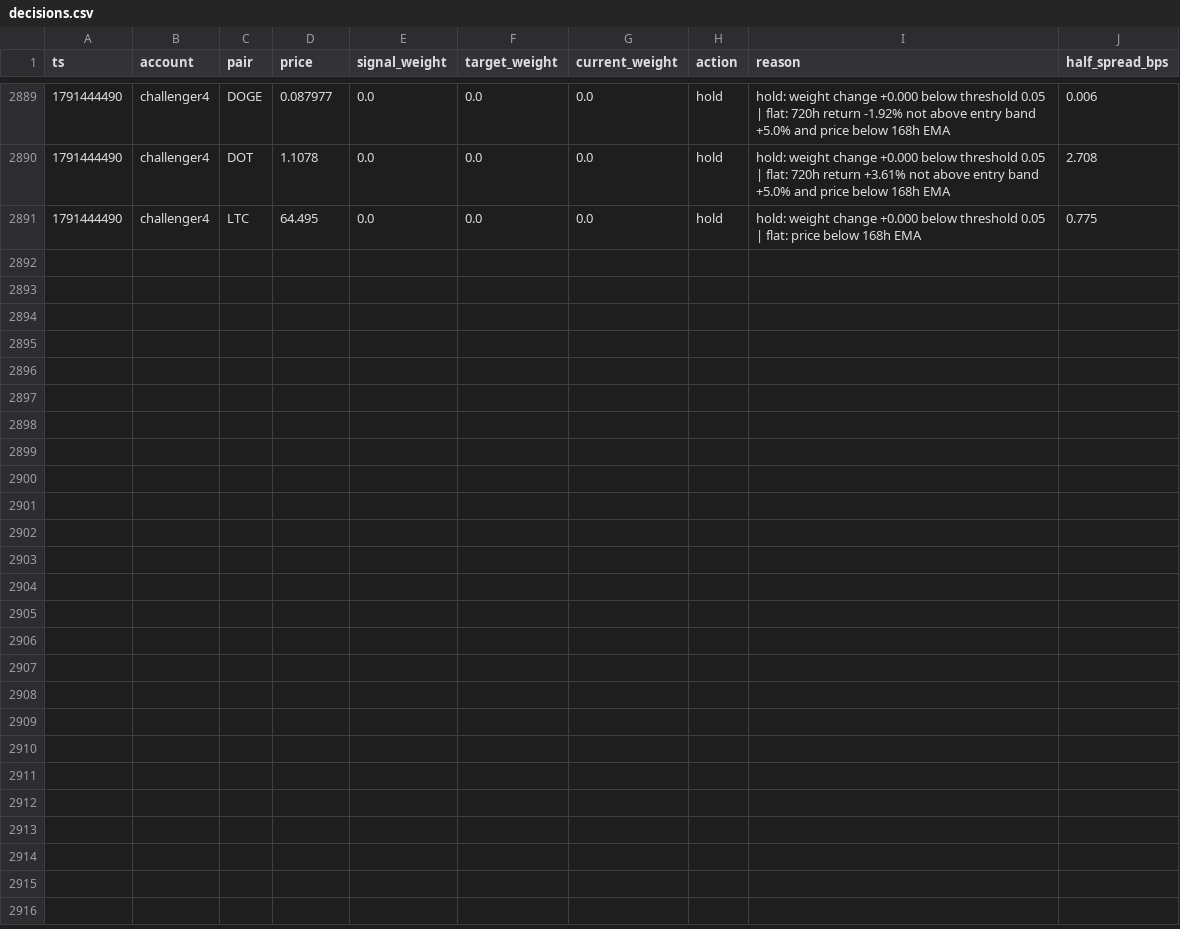
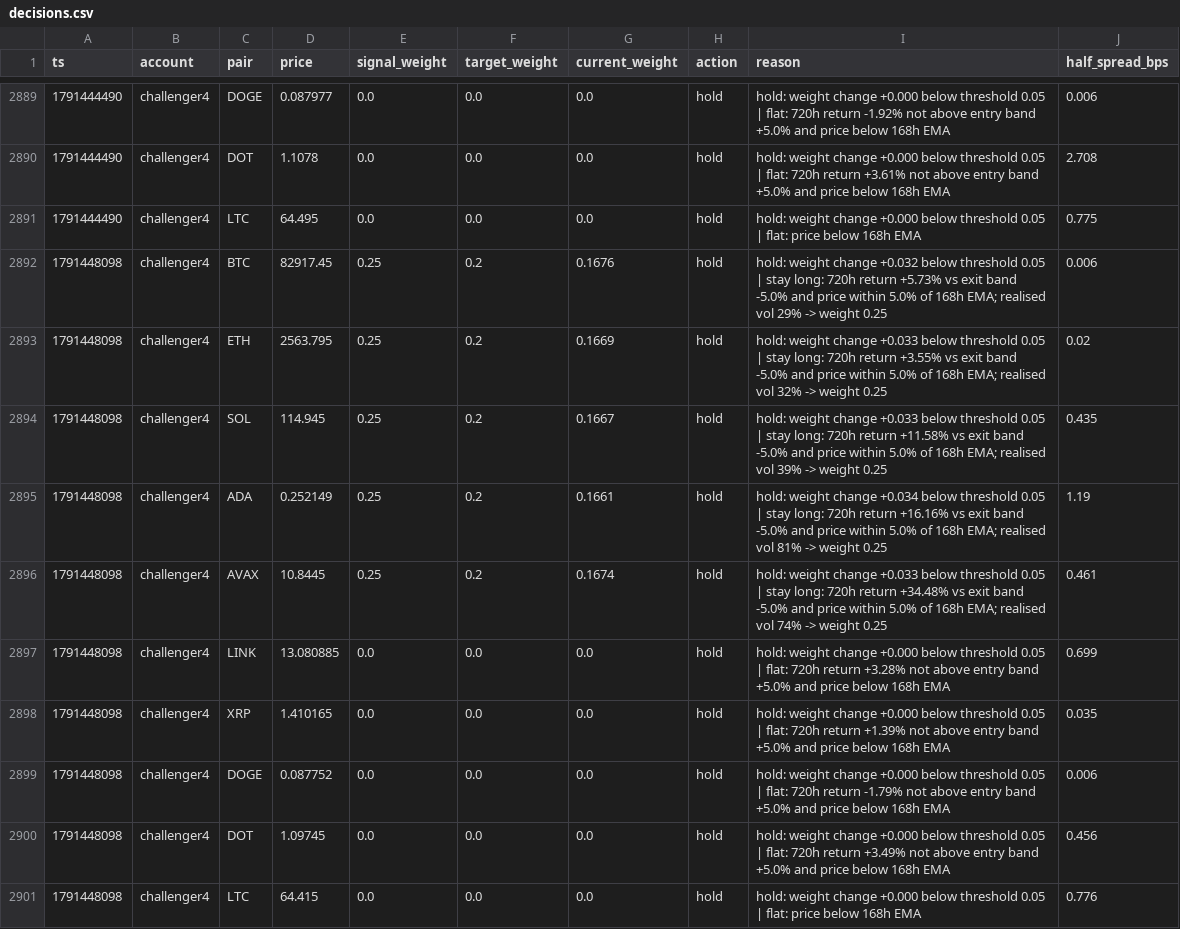
Before and after one commit to bookerfin-pixel/quantloop, a CSV file: state/challenger4/decisions.csv, drawn as a sheet; only a part is shown, gaps mark what is left out.

Commit message:
state: 2026-10-08T08:28Z

```diff
--- a/state/challenger4/decisions.csv
+++ b/state/challenger4/decisions.csv
@@ -2891 +2891,11 @@ ts,account,pair,price,signal_weight,target_weight,current_weight,action,reason,h
 1791444490,challenger4,LTC,64.495,0.0,0.0,0.0,hold,hold: weight change +0.000 below threshold 0.05 | flat: price below 168h EMA,0.775
+1791448098,challenger4,BTC,82917.45,0.25,0.2,0.1676,hold,hold: weight change +0.032 below threshold 0.05 | stay long: 720h return +5.73% vs exit band -5.0% and price within 5.0% of 168h EMA; realised vol 29% -> weight 0.25,0.006
+1791448098,challenger4,ETH,2563.795,0.25,0.2,0.1669,hold,hold: weight change +0.033 below threshold 0.05 | stay long: 720h return +3.55% vs exit band -5.0% and price within 5.0% of 168h EMA; realised vol 32% -> weight 0.25,0.02
+1791448098,challenger4,SOL,114.945,0.25,0.2,0.1667,hold,hold: weight change +0.033 below threshold 0.05 | stay long: 720h return +11.58% vs exit band -5.0% and price within 5.0% of 168h EMA; realised vol 39% -> weight 0.25,0.435
+1791448098,challenger4,ADA,0.252149,0.25,0.2,0.1661,hold,hold: weight change +0.034 below threshold 0.05 | stay long: 720h return +16.16% vs exit band -5.0% and price within 5.0% of 168h EMA; realised vol 81% -> weight 0.25,1.19
+1791448098,challenger4,AVAX,10.8445,0.25,0.2,0.1674,hold,hold: weight change +0.033 below threshold 0.05 | stay long: 720h return +34.48% vs exit band -5.0% and price within 5.0% of 168h EMA; realised vol 74% -> weight 0.25,0.461
+1791448098,challenger4,LINK,13.080885,0.0,0.0,0.0,hold,hold: weight change +0.000 below threshold 0.05 | flat: 720h return +3.28% not above entry band +5.0% and price below 168h EMA,0.699
+1791448098,challenger4,XRP,1.410165,0.0,0.0,0.0,hold,hold: weight change +0.000 below threshold 0.05 | flat: 720h return +1.39% not above entry band +5.0% and price below 168h EMA,0.035
+1791448098,challenger4,DOGE,0.087752,0.0,0.0,0.0,hold,hold: weight change +0.000 below threshold 0.05 | flat: 720h return -1.79% not above entry band +5.0% and price below 168h EMA,0.006
+1791448098,challenger4,DOT,1.09745,0.0,0.0,0.0,hold,hold: weight change +0.000 below threshold 0.05 | flat: 720h return +3.49% not above entry band +5.0% and price below 168h EMA,0.456
+1791448098,challenger4,LTC,64.415,0.0,0.0,0.0,hold,hold: weight change +0.000 below threshold 0.05 | flat: price below 168h EMA,0.776
```
Also changed, not shown: state/candles/DOGE.csv, state/challenger1/decisions.csv, 23 other files.
